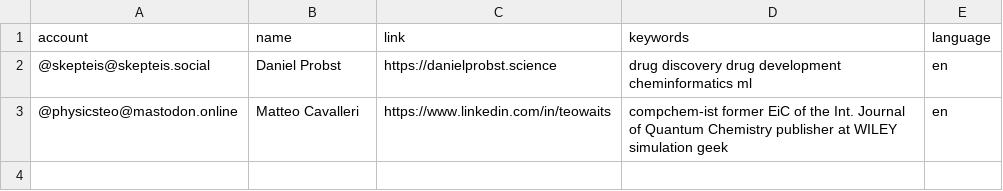
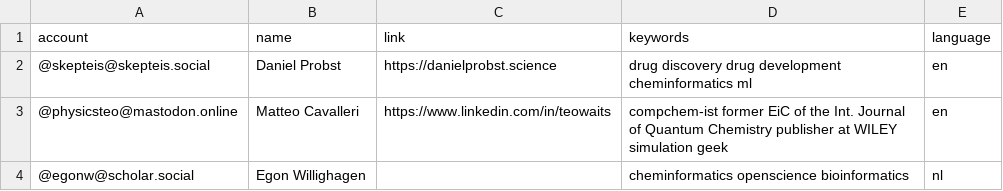
Before and after one commit to daenuprobst/Mastodon-Cheminformaticians, a CSV file: resources/users.csv, drawn as a sheet.

Commit message:
added myself

```diff
--- a/resources/users.csv
+++ b/resources/users.csv
@@ -3 +3,2 @@ account,name,link,keywords,language
 @physicsteo@mastodon.online,Matteo Cavalleri,https://www.linkedin.com/in/teowaits,compchem-ist former EiC of the Int. Journal of Quantum Chemistry publisher at WILEY simulation geek,en
+@egonw@scholar.social,Egon Willighagen,,cheminformatics openscience bioinformatics,nl
```
